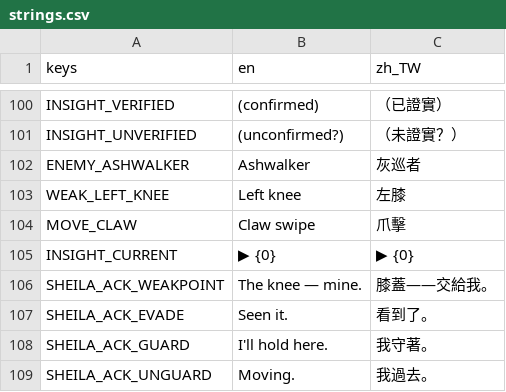
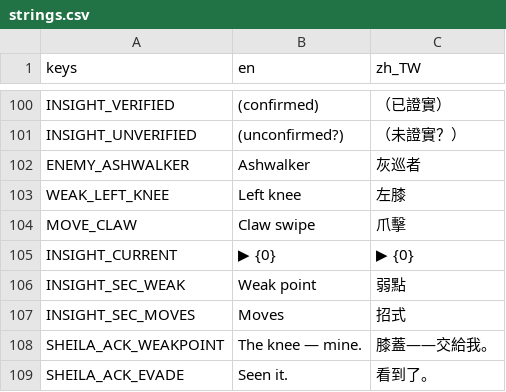
Before and after one commit to twjackysu/yuming-city, a CSV file: game/i18n/strings.csv, drawn as a sheet; only a part is shown, gaps mark what is left out; the shorter side is filled out with more unchanged rows.

```diff
--- a/game/i18n/strings.csv
+++ b/game/i18n/strings.csv
@@ -105,2 +105,4 @@ MOVE_CLAW,Claw swipe,爪擊
 INSIGHT_CURRENT,▶ {0},▶ {0}
+INSIGHT_SEC_WEAK,Weak point,弱點
+INSIGHT_SEC_MOVES,Moves,招式
 SHEILA_ACK_WEAKPOINT,The knee — mine.,膝蓋——交給我。
```
Also changed, not shown: 8 other files.
